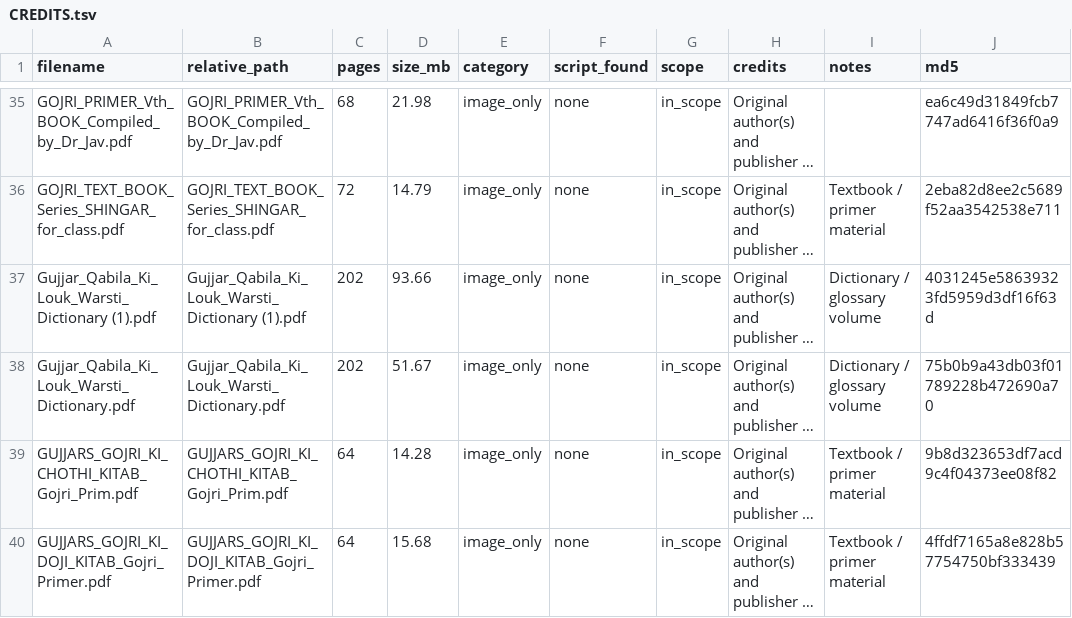
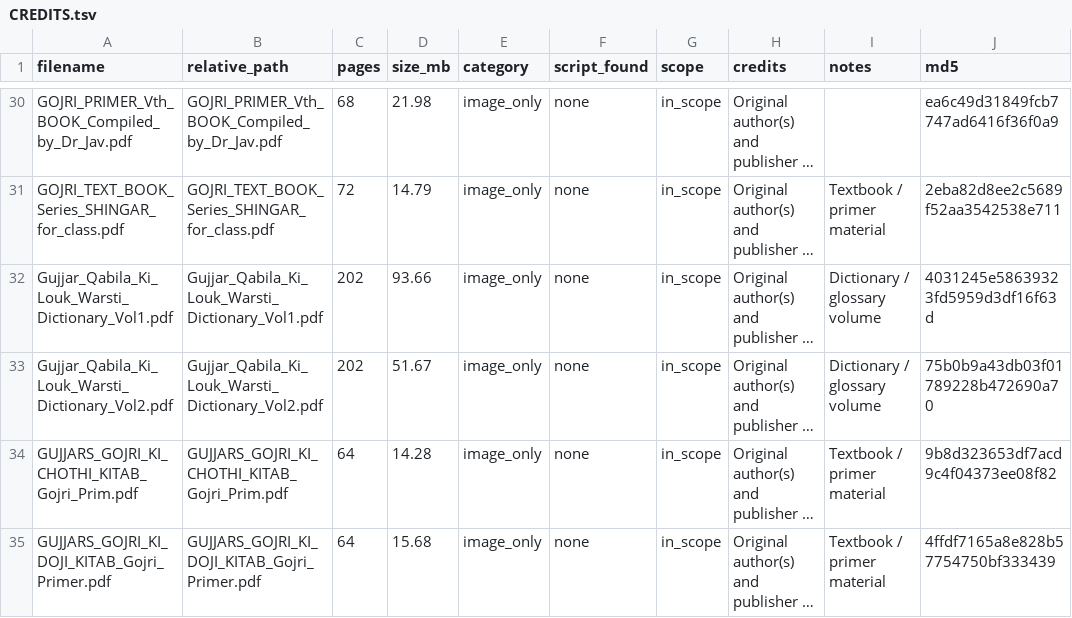
Before and after one commit to jaslam94/gojri-ai, a TSV file: data/pdf-corpus/CREDITS.tsv, drawn as a sheet; only a part is shown, gaps mark what is left out; long unchanged cells end in …; addresses are those after the commit; the diff covers the shown part only; the diff names each change by its address in the sheet, - before the commit and + after, or states it on an @@ line.

```diff
--- a/data/pdf-corpus/CREDITS.tsv
+++ b/data/pdf-corpus/CREDITS.tsv
-A32 (filename): Gujjar_Qabila_Ki_Louk_Warsti_Dictionary (1).pdf
+A32 (filename): Gujjar_Qabila_Ki_Louk_Warsti_Dictionary_Vol1.pdf
-B32 (relative_path): Gujjar_Qabila_Ki_Louk_Warsti_Dictionary (1).pdf
+B32 (relative_path): Gujjar_Qabila_Ki_Louk_Warsti_Dictionary_Vol1.pdf
-A33 (filename): Gujjar_Qabila_Ki_Louk_Warsti_Dictionary.pdf
+A33 (filename): Gujjar_Qabila_Ki_Louk_Warsti_Dictionary_Vol2.pdf
-B33 (relative_path): Gujjar_Qabila_Ki_Louk_Warsti_Dictionary.pdf
+B33 (relative_path): Gujjar_Qabila_Ki_Louk_Warsti_Dictionary_Vol2.pdf
```
Also changed, not shown: 10 removed rows elsewhere in this file, 4 other files.
